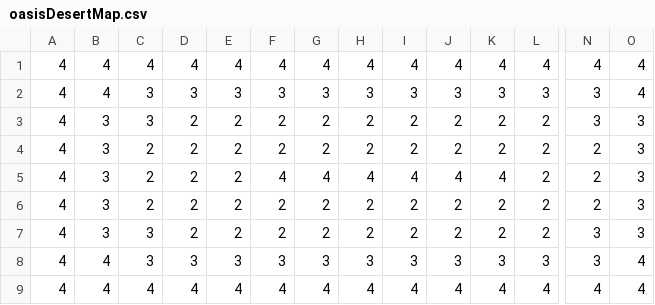
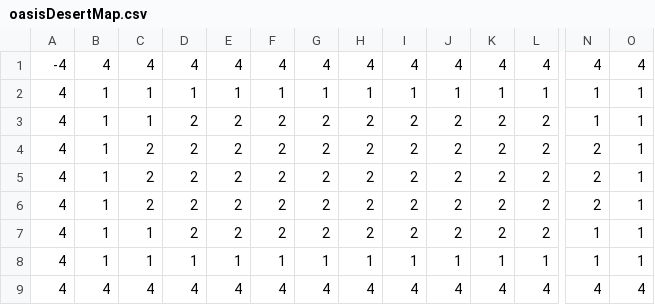
Before and after one commit to Julia-Wong/ICS4U-CPT-Julia-Sarah, a CSV file: oasisDesertMap.csv, drawn as a sheet; only a part is shown, gaps mark what is left out; removed rows and columns are numbered as before the commit, all else as after; rows hold the shown columns only; the diff names each change by its address in the sheet, - before the commit and + after, or states it on an @@ line.

```diff
--- a/oasisDesertMap.csv
+++ b/oasisDesertMap.csv
-A1: 4
+A1: -4
-row 2: 4 | 4 | 3 | 3 | 3 | 3 | 3 | 3 | 3 | 3 | 3 | 3 | 3 | 4
+row 2: 4 | 1 | 1 | 1 | 1 | 1 | 1 | 1 | 1 | 1 | 1 | 1 | 1 | 1
-B3:B7: 3
+B3:B7: 1
-C3: 3
+C3: 1
-N3: 3
+N3: 1
-O3:O7: 3
+O3:O7: 1
-F5: 4
+F5: 2
-G5: 4
+G5: 2
-H5: 4
+H5: 2
-I5: 4
+I5: 2
-J5: 4
+J5: 2
-K5: 4
+K5: 2
-C7: 3
+C7: 1
-N7: 3
+N7: 1
-row 8: 4 | 4 | 3 | 3 | 3 | 3 | 3 | 3 | 3 | 3 | 3 | 3 | 3 | 4
+row 8: 4 | 1 | 1 | 1 | 1 | 1 | 1 | 1 | 1 | 1 | 1 | 1 | 1 | 1
```
Also changed, not shown: alpineTundraMap.csv, floatingIslandMap.csv.
